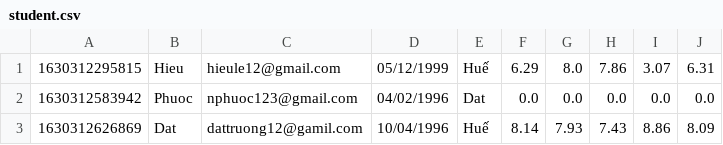
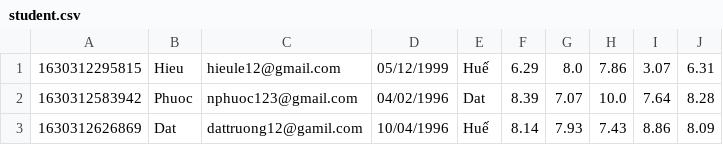
Before and after one commit to CaoBinh18/Student-Management-System, a CSV file: src/data/student.csv, drawn as a sheet.

```diff
--- a/src/data/student.csv
+++ b/src/data/student.csv
@@ -1,3 +1,3 @@
 1630312295815;Hieu;hieule12@gmail.com;05/12/1999;Huế;6.29;8.0;7.86;3.07;6.31
-1630312583942;Phuoc;nphuoc123@gmail.com;04/02/1996;Dat;0.0;0.0;0.0;0.0;0.0
+1630312583942;Phuoc;nphuoc123@gmail.com;04/02/1996;Dat;8.39;7.07;10.0;7.64;8.28
 1630312626869;Dat;dattruong12@gamil.com;10/04/1996;Huế;8.14;7.93;7.43;8.86;8.09
```
Also changed, not shown: 22 other files.
